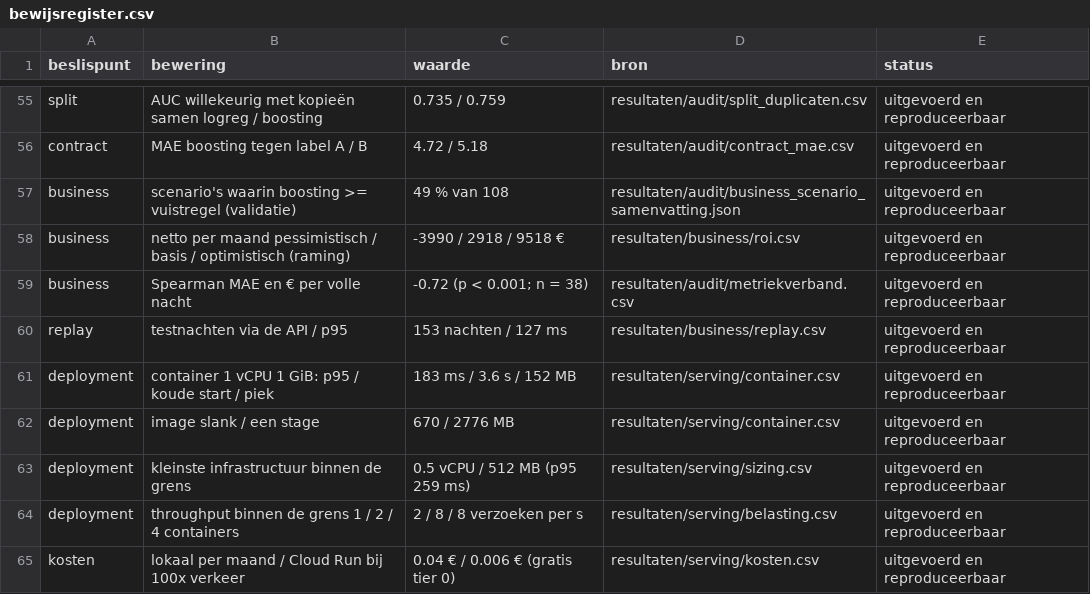
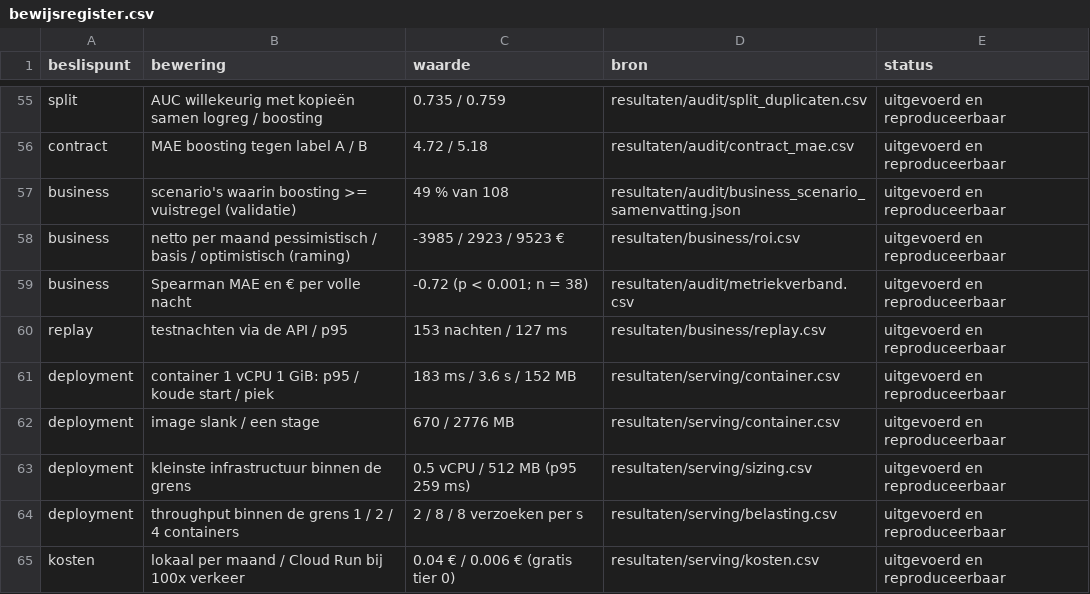
Before and after one commit to KynanM/cloud-for-ai-project, a CSV file: docs/bewijsregister.csv, drawn as a sheet; only a part is shown, gaps mark what is left out.

```diff
--- a/docs/bewijsregister.csv
+++ b/docs/bewijsregister.csv
@@ -57,3 +57,3 @@ contract,MAE boosting tegen label A / B,4.72 / 5.18,resultaten/audit/contract_ma
 business,scenario's waarin boosting >= vuistregel (validatie),49 % van 108,resultaten/audit/business_scenario_samenvatting.json,uitgevoerd en reproduceerbaar
-business,netto per maand pessimistisch / basis / optimistisch (raming),-3990 / 2918 / 9518 €,resultaten/business/roi.csv,uitgevoerd en reproduceerbaar
+business,netto per maand pessimistisch / basis / optimistisch (raming),-3985 / 2923 / 9523 €,resultaten/business/roi.csv,uitgevoerd en reproduceerbaar
 business,Spearman MAE en € per volle nacht,-0.72 (p < 0.001; n = 38),resultaten/audit/metriekverband.csv,uitgevoerd en reproduceerbaar
```
Also changed, not shown: 12 other files.
